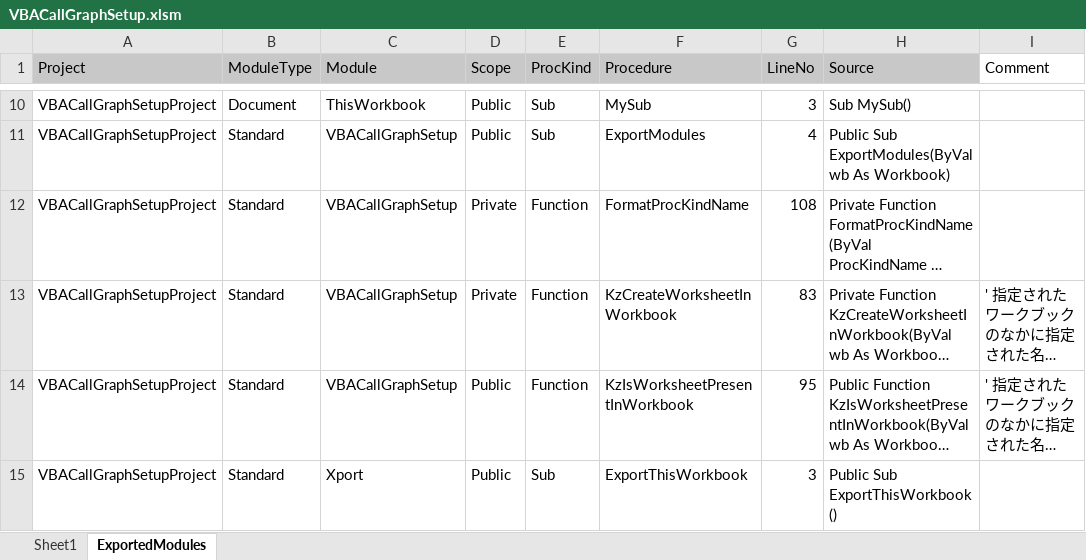
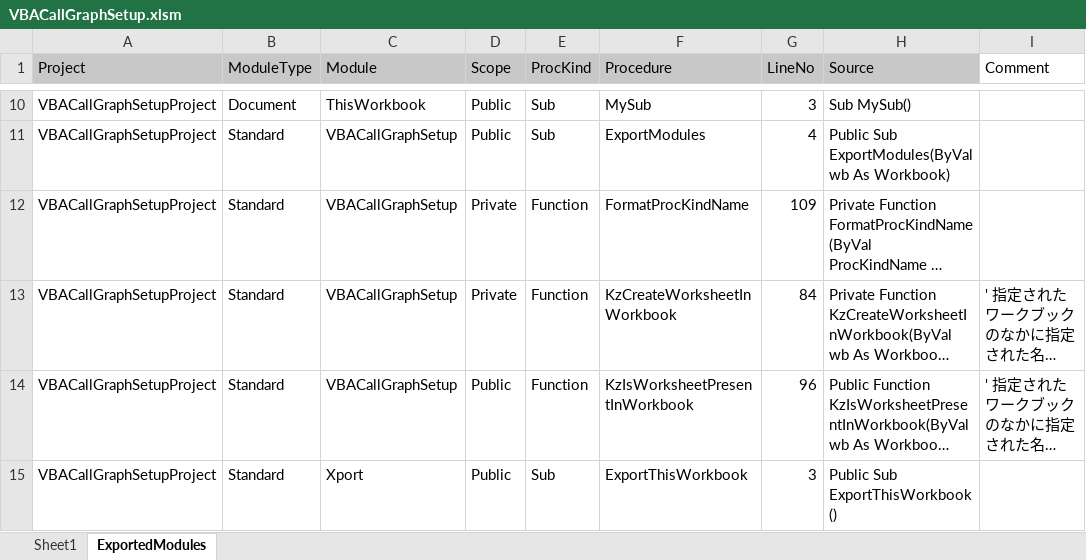
Before and after one commit to kazurayam/VBACallGraphSetup, an Excel workbook: office/VBACallGraphSetup.xlsm, sheet ExportedModules, drawn as a sheet; only a part is shown, gaps mark what is left out; long unchanged cells end in …; values as stored, in another font and other column widths than the file's, no borders; the diff names each change by its address in the sheet, - before the commit and + after, or states it on an @@ line.

```diff
--- a/office/VBACallGraphSetup.xlsm (sheet ExportedModules)
+++ b/office/VBACallGraphSetup.xlsm (sheet ExportedModules)
-G12 (LineNo): 108
+G12 (LineNo): 109
-G13 (LineNo): 83
+G13 (LineNo): 84
-G14 (LineNo): 95
+G14 (LineNo): 96
```
Also changed, not shown: 2 other files.
